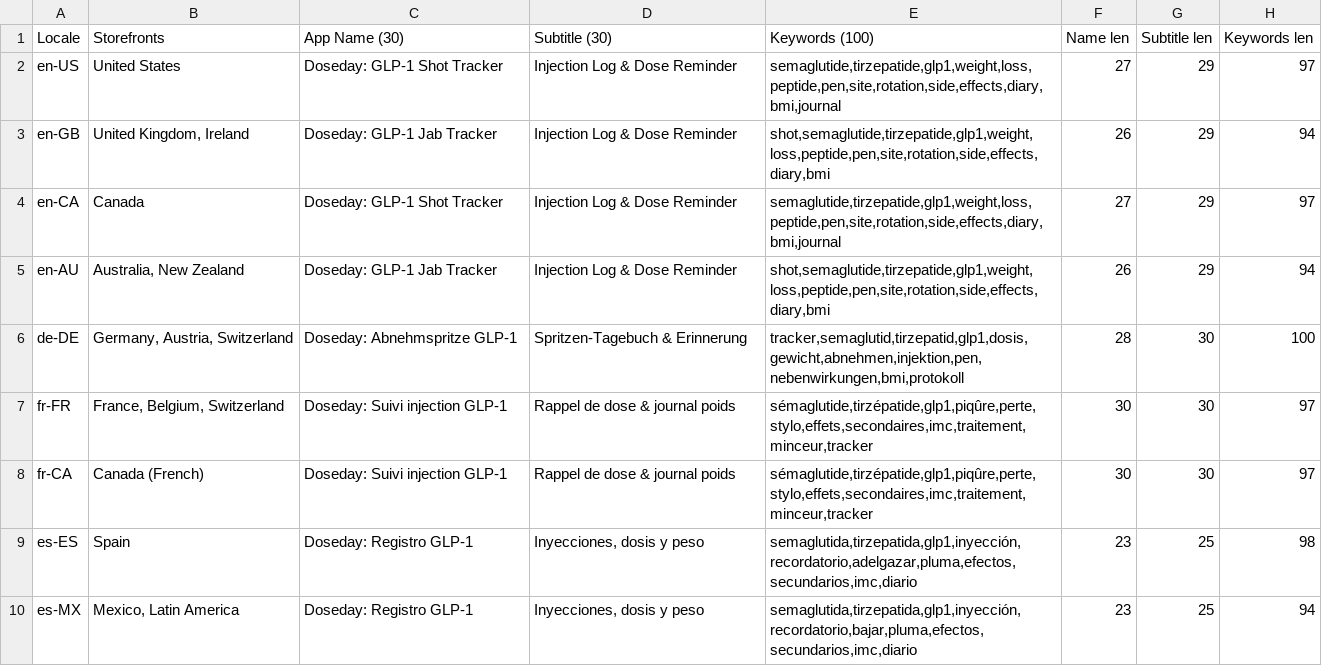
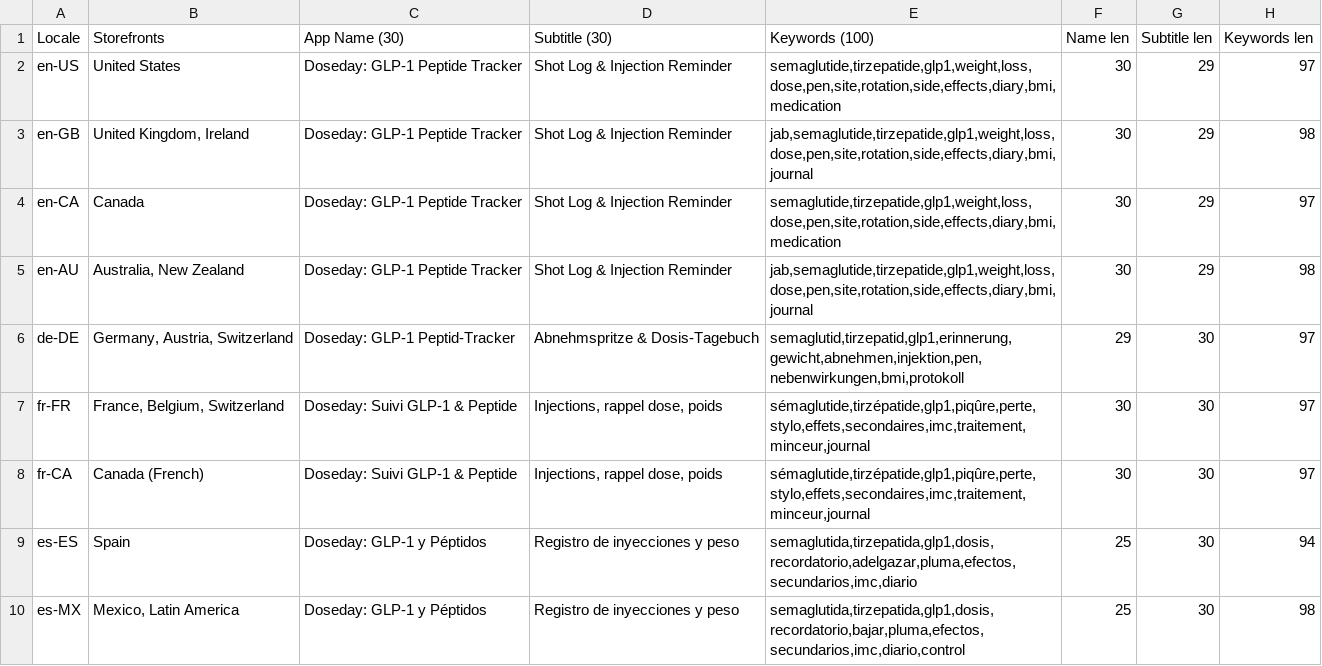
Before and after one commit to Mohammad-akil/Peptide-tracker, a CSV file: App-Store-Metadata.csv, drawn as a sheet; only a part is shown; the diff covers the shown part only.

```diff
--- a/App-Store-Metadata.csv
+++ b/App-Store-Metadata.csv
@@ -1,10 +1,10 @@
 Locale,Storefronts,App Name (30),Subtitle (30),Keywords (100),Name len,Subtitle len,Keywords len
-en-US,United States,Doseday: GLP-1 Shot Tracker,Injection Log & Dose Reminder,"semaglutide,tirzepatide,glp1,weight,loss,peptide,pen,site,rotation,side,effects,diary,bmi,journal",27,29,97
-en-GB,"United Kingdom, Ireland",Doseday: GLP-1 Jab Tracker,Injection Log & Dose Reminder,"shot,semaglutide,tirzepatide,glp1,weight,loss,peptide,pen,site,rotation,side,effects,diary,bmi",26,29,94
-en-CA,Canada,Doseday: GLP-1 Shot Tracker,Injection Log & Dose Reminder,"semaglutide,tirzepatide,glp1,weight,loss,peptide,pen,site,rotation,side,effects,diary,bmi,journal",27,29,97
-en-AU,"Australia, New Zealand",Doseday: GLP-1 Jab Tracker,Injection Log & Dose Reminder,"shot,semaglutide,tirzepatide,glp1,weight,loss,peptide,pen,site,rotation,side,effects,diary,bmi",26,29,94
-de-DE,"Germany, Austria, Switzerland",Doseday: Abnehmspritze GLP-1,Spritzen-Tagebuch & Erinnerung,"tracker,semaglutid,tirzepatid,glp1,dosis,gewicht,abnehmen,injektion,pen,nebenwirkungen,bmi,protokoll",28,30,100
-fr-FR,"France, Belgium, Switzerland",Doseday: Suivi injection GLP-1,Rappel de dose & journal poids,"sémaglutide,tirzépatide,glp1,piqûre,perte,stylo,effets,secondaires,imc,traitement,minceur,tracker",30,30,97
-fr-CA,Canada (French),Doseday: Suivi injection GLP-1,Rappel de dose & journal poids,"sémaglutide,tirzépatide,glp1,piqûre,perte,stylo,effets,secondaires,imc,traitement,minceur,tracker",30,30,97
-es-ES,Spain,Doseday: Registro GLP-1,"Inyecciones, dosis y peso","semaglutida,tirzepatida,glp1,inyección,recordatorio,adelgazar,pluma,efectos,secundarios,imc,diario",23,25,98
-es-MX,"Mexico, Latin America",Doseday: Registro GLP-1,"Inyecciones, dosis y peso","semaglutida,tirzepatida,glp1,inyección,recordatorio,bajar,pluma,efectos,secundarios,imc,diario",23,25,94
+en-US,United States,Doseday: GLP-1 Peptide Tracker,Shot Log & Injection Reminder,"semaglutide,tirzepatide,glp1,weight,loss,dose,pen,site,rotation,side,effects,diary,bmi,medication",30,29,97
+en-GB,"United Kingdom, Ireland",Doseday: GLP-1 Peptide Tracker,Shot Log & Injection Reminder,"jab,semaglutide,tirzepatide,glp1,weight,loss,dose,pen,site,rotation,side,effects,diary,bmi,journal",30,29,98
+en-CA,Canada,Doseday: GLP-1 Peptide Tracker,Shot Log & Injection Reminder,"semaglutide,tirzepatide,glp1,weight,loss,dose,pen,site,rotation,side,effects,diary,bmi,medication",30,29,97
+en-AU,"Australia, New Zealand",Doseday: GLP-1 Peptide Tracker,Shot Log & Injection Reminder,"jab,semaglutide,tirzepatide,glp1,weight,loss,dose,pen,site,rotation,side,effects,diary,bmi,journal",30,29,98
+de-DE,"Germany, Austria, Switzerland",Doseday: GLP-1 Peptid-Tracker,Abnehmspritze & Dosis-Tagebuch,"semaglutid,tirzepatid,glp1,erinnerung,gewicht,abnehmen,injektion,pen,nebenwirkungen,bmi,protokoll",29,30,97
+fr-FR,"France, Belgium, Switzerland",Doseday: Suivi GLP-1 & Peptide,"Injections, rappel dose, poids","sémaglutide,tirzépatide,glp1,piqûre,perte,stylo,effets,secondaires,imc,traitement,minceur,journal",30,30,97
+fr-CA,Canada (French),Doseday: Suivi GLP-1 & Peptide,"Injections, rappel dose, poids","sémaglutide,tirzépatide,glp1,piqûre,perte,stylo,effets,secondaires,imc,traitement,minceur,journal",30,30,97
+es-ES,Spain,Doseday: GLP-1 y Péptidos,Registro de inyecciones y peso,"semaglutida,tirzepatida,glp1,dosis,recordatorio,adelgazar,pluma,efectos,secundarios,imc,diario",25,30,94
+es-MX,"Mexico, Latin America",Doseday: GLP-1 y Péptidos,Registro de inyecciones y peso,"semaglutida,tirzepatida,glp1,dosis,recordatorio,bajar,pluma,efectos,secundarios,imc,diario,control",25,30,98
```
Also changed, not shown: 6 added rows, 6 removed rows and 25 edited cells elsewhere in this file, 23 other files.
